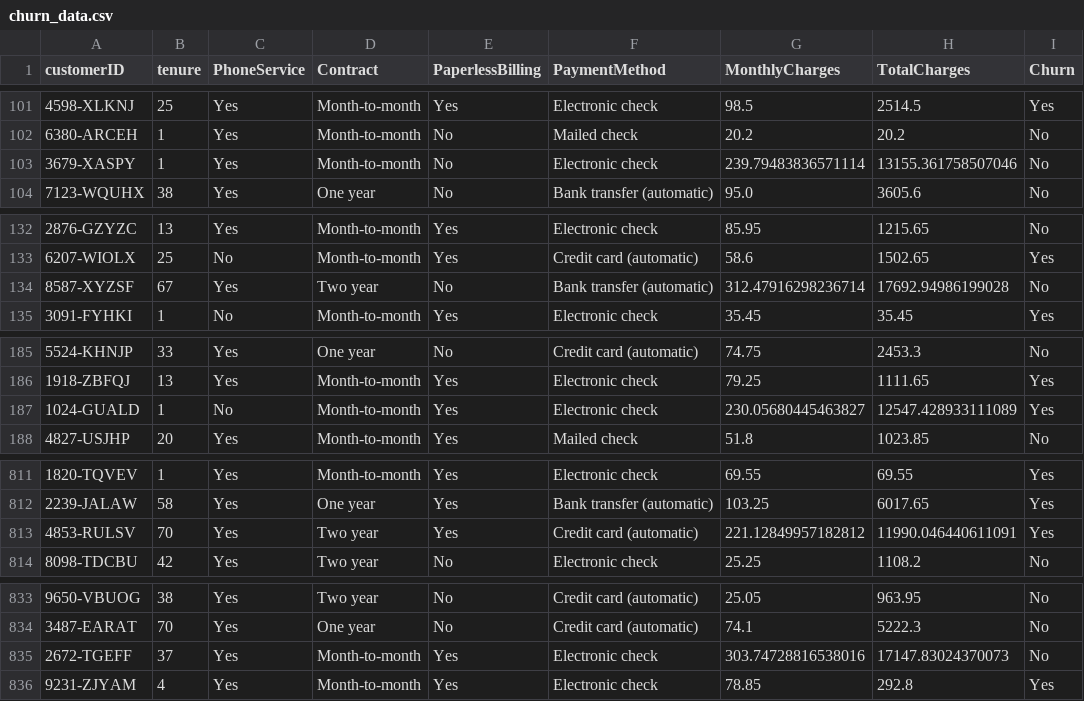
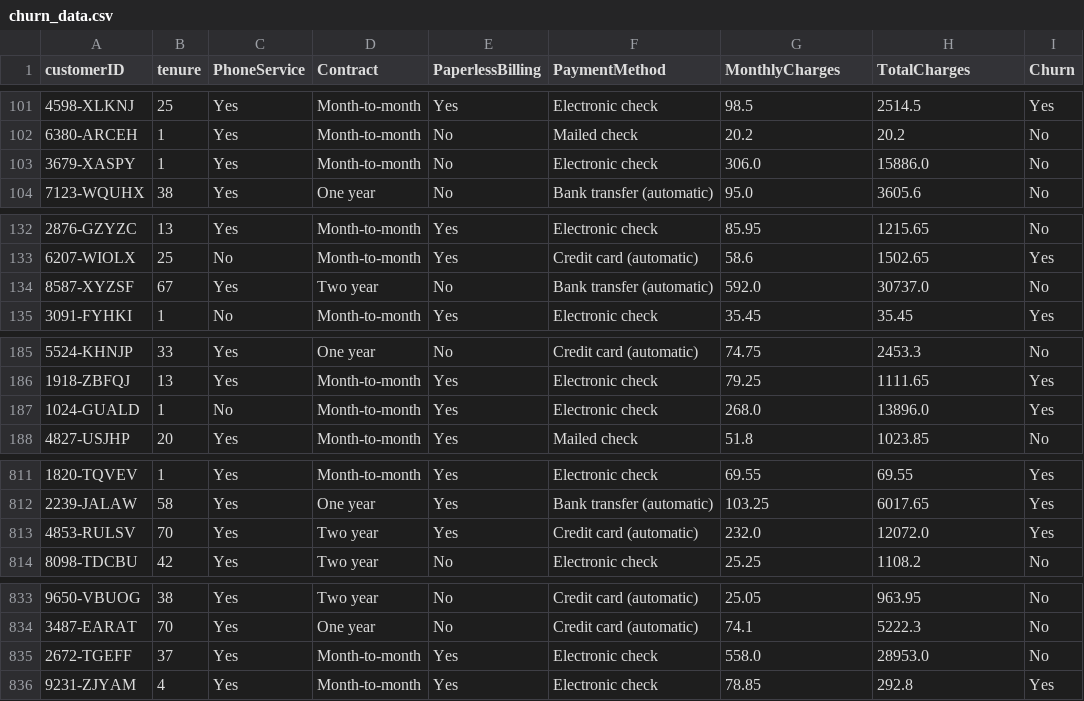
Before and after one commit to JuanCab/csis446_lab03, a CSV file: data/churn_data.csv, drawn as a sheet; only a part is shown, gaps mark what is left out; the diff covers the shown part only.

Commit message:
Update the data file one more time.

```diff
--- a/data/churn_data.csv
+++ b/data/churn_data.csv
@@ -102,3 +102,3 @@ customerID,tenure,PhoneService,Contract,PaperlessBilling,PaymentMethod,MonthlyCh
 6380-ARCEH,1,Yes,Month-to-month,No,Mailed check,20.2,20.2,No
-3679-XASPY,1,Yes,Month-to-month,No,Electronic check,239.79483836571114,13155.361758507046,No
+3679-XASPY,1,Yes,Month-to-month,No,Electronic check,306.0,15886.0,No
 7123-WQUHX,38,Yes,One year,No,Bank transfer (automatic),95.0,3605.6,No
@@ -133,3 +133,3 @@ customerID,tenure,PhoneService,Contract,PaperlessBilling,PaymentMethod,MonthlyCh
 6207-WIOLX,25,No,Month-to-month,Yes,Credit card (automatic),58.6,1502.65,Yes
-8587-XYZSF,67,Yes,Two year,No,Bank transfer (automatic),312.47916298236714,17692.94986199028,No
+8587-XYZSF,67,Yes,Two year,No,Bank transfer (automatic),592.0,30737.0,No
 3091-FYHKI,1,No,Month-to-month,Yes,Electronic check,35.45,35.45,Yes
@@ -186,3 +186,3 @@ customerID,tenure,PhoneService,Contract,PaperlessBilling,PaymentMethod,MonthlyCh
 1918-ZBFQJ,13,Yes,Month-to-month,Yes,Electronic check,79.25,1111.65,Yes
-1024-GUALD,1,No,Month-to-month,Yes,Electronic check,230.05680445463827,12547.428933111089,Yes
+1024-GUALD,1,No,Month-to-month,Yes,Electronic check,268.0,13896.0,Yes
 4827-USJHP,20,Yes,Month-to-month,Yes,Mailed check,51.8,1023.85,No
@@ -812,3 +812,3 @@ customerID,tenure,PhoneService,Contract,PaperlessBilling,PaymentMethod,MonthlyCh
 2239-JALAW,58,Yes,One year,Yes,Bank transfer (automatic),103.25,6017.65,Yes
-4853-RULSV,70,Yes,Two year,Yes,Credit card (automatic),221.12849957182812,11990.046440611091,Yes
+4853-RULSV,70,Yes,Two year,Yes,Credit card (automatic),232.0,12072.0,Yes
 8098-TDCBU,42,Yes,Two year,No,Electronic check,25.25,1108.2,No
@@ -834,3 +834,3 @@ customerID,tenure,PhoneService,Contract,PaperlessBilling,PaymentMethod,MonthlyCh
 3487-EARAT,70,Yes,One year,No,Credit card (automatic),74.1,5222.3,No
-2672-TGEFF,37,Yes,Month-to-month,Yes,Electronic check,303.74728816538016,17147.83024370073,No
+2672-TGEFF,37,Yes,Month-to-month,Yes,Electronic check,558.0,28953.0,No
 9231-ZJYAM,4,Yes,Month-to-month,Yes,Electronic check,78.85,292.8,Yes
```
Also changed, not shown: 38 edited cells elsewhere in this file.
